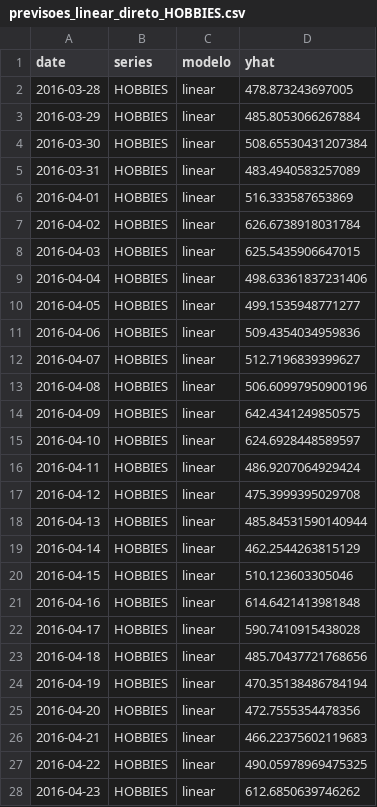
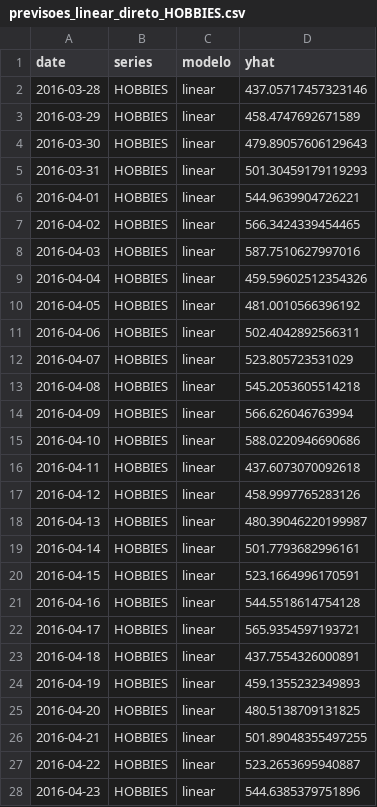
Before and after one commit to g4briwlle/time-series-project, a CSV file: part2/outputs/previsoes_linear_direto_HOBBIES.csv, drawn as a sheet; only a part is shown; the diff covers the shown part only.

Commit message:
change results and conclusion of entrega 01-11 after major fail correction: now recursive linear model ofr hobbies is better than direct

```diff
--- a/part2/outputs/previsoes_linear_direto_HOBBIES.csv
+++ b/part2/outputs/previsoes_linear_direto_HOBBIES.csv
@@ -1,28 +1,28 @@
 date,series,modelo,yhat
-2016-03-28,HOBBIES,linear,478.873243697005
-2016-03-29,HOBBIES,linear,485.8053066267884
-2016-03-30,HOBBIES,linear,508.65530431207384
-2016-03-31,HOBBIES,linear,483.4940583257089
-2016-04-01,HOBBIES,linear,516.333587653869
-2016-04-02,HOBBIES,linear,626.6738918031784
-2016-04-03,HOBBIES,linear,625.5435906647015
-2016-04-04,HOBBIES,linear,498.63361837231406
-2016-04-05,HOBBIES,linear,499.1535948771277
-2016-04-06,HOBBIES,linear,509.4354034959836
-2016-04-07,HOBBIES,linear,512.7196839399627
-2016-04-08,HOBBIES,linear,506.60997950900196
-2016-04-09,HOBBIES,linear,642.4341249850575
-2016-04-10,HOBBIES,linear,624.6928448589597
-2016-04-11,HOBBIES,linear,486.9207064929424
-2016-04-12,HOBBIES,linear,475.3999395029708
-2016-04-13,HOBBIES,linear,485.84531590140944
-2016-04-14,HOBBIES,linear,462.2544263815129
-2016-04-15,HOBBIES,linear,510.123603305046
-2016-04-16,HOBBIES,linear,614.6421413981848
-2016-04-17,HOBBIES,linear,590.7410915438028
-2016-04-18,HOBBIES,linear,485.70437721768656
-2016-04-19,HOBBIES,linear,470.35138486784194
-2016-04-20,HOBBIES,linear,472.7555354478356
-2016-04-21,HOBBIES,linear,466.22375602119683
-2016-04-22,HOBBIES,linear,490.05978969475325
-2016-04-23,HOBBIES,linear,612.6850639746262
+2016-03-28,HOBBIES,linear,437.05717457323146
+2016-03-29,HOBBIES,linear,458.4747692671589
+2016-03-30,HOBBIES,linear,479.89057606129643
+2016-03-31,HOBBIES,linear,501.30459179119293
+2016-04-01,HOBBIES,linear,544.9639904726221
+2016-04-02,HOBBIES,linear,566.3424339454465
+2016-04-03,HOBBIES,linear,587.7510627997016
+2016-04-04,HOBBIES,linear,459.59602512354326
+2016-04-05,HOBBIES,linear,481.0010566396192
+2016-04-06,HOBBIES,linear,502.4042892566311
+2016-04-07,HOBBIES,linear,523.805723531029
+2016-04-08,HOBBIES,linear,545.2053605514218
+2016-04-09,HOBBIES,linear,566.626046763994
+2016-04-10,HOBBIES,linear,588.0220946690686
+2016-04-11,HOBBIES,linear,437.6073070092618
+2016-04-12,HOBBIES,linear,458.9997765283126
+2016-04-13,HOBBIES,linear,480.39046220199987
+2016-04-14,HOBBIES,linear,501.7793682996161
+2016-04-15,HOBBIES,linear,523.1664996170591
+2016-04-16,HOBBIES,linear,544.5518614754128
+2016-04-17,HOBBIES,linear,565.9354597193721
+2016-04-18,HOBBIES,linear,437.7554326000891
+2016-04-19,HOBBIES,linear,459.1355232349893
+2016-04-20,HOBBIES,linear,480.5138709131825
+2016-04-21,HOBBIES,linear,501.89048355497255
+2016-04-22,HOBBIES,linear,523.2653695940887
+2016-04-23,HOBBIES,linear,544.6385379751896
```
Also changed, not shown: 1 edited cell elsewhere in this file, part2/outputs/previsoes_linear_recursivo_HOBBIES.csv, 3 other files.
